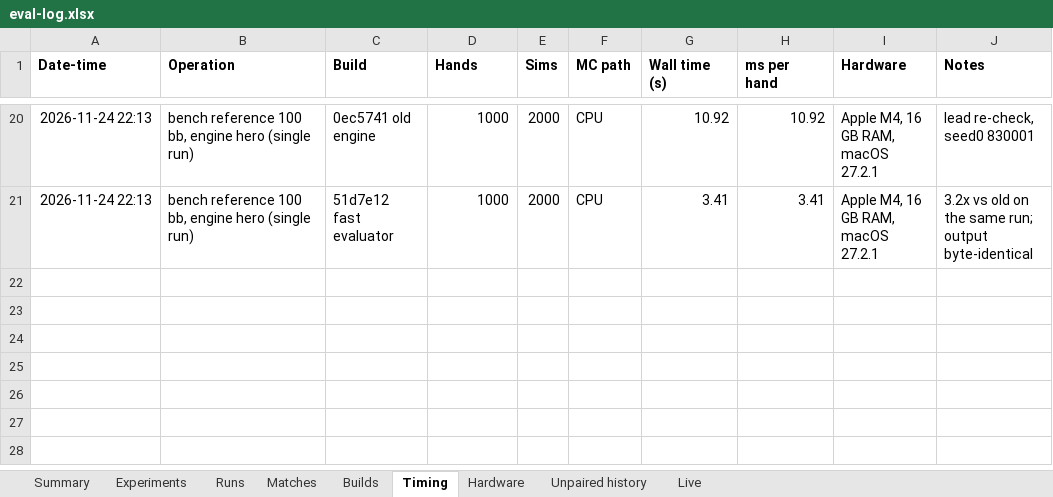
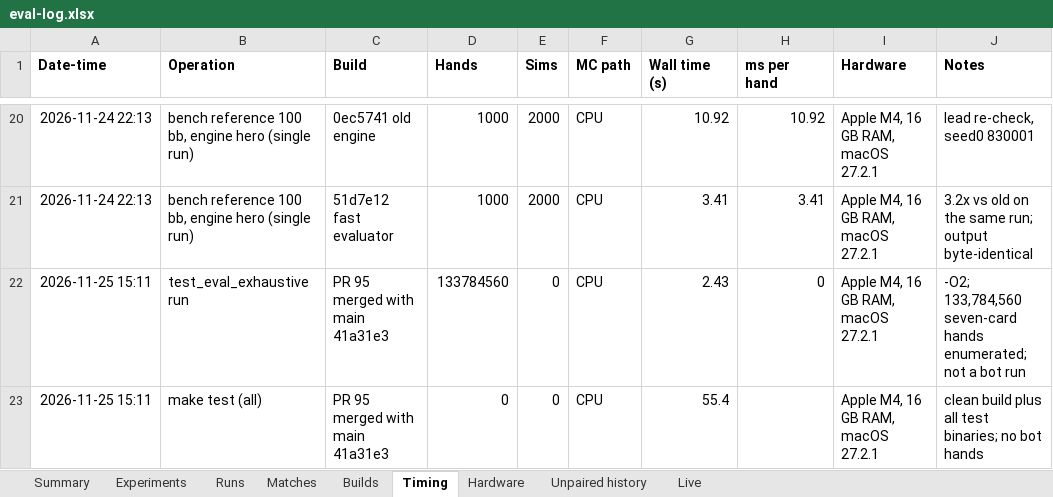
Before and after one commit to yashlad1/pokercpp, an Excel workbook: results/eval-log.xlsx, sheet Timing, drawn as a sheet; only a part is shown, gaps mark what is left out; values as stored, in another font and other column widths than the file's, no borders; the diff names each change by its address in the sheet, - before the commit and + after, or states it on an @@ line.

Commit message:
Tests: fix exhaustive test header, record phase A1 results (#30)

```diff
--- a/results/eval-log.xlsx (sheet Timing)
+++ b/results/eval-log.xlsx (sheet Timing)
+row 22: 2026-11-25 15:11 | test_eval_exhaustive run | PR 95 merged with main 41a31e3 | 133784560 | 0 | CPU | 2.43 | 0 | Apple M4, 16 GB RAM, macOS 27.2.1 | -O2; 133,784,560 seven-card hands enumerated; not a bot run
+row 23: 2026-11-25 15:11 | make test (all) | PR 95 merged with main 41a31e3 | 0 | 0 | CPU | 55.4 |  | Apple M4, 16 GB RAM, macOS 27.2.1 | clean build plus all test binaries; no bot hands
```
Also changed, not shown: sheet Runs, sheet Summary, 2 other files.
